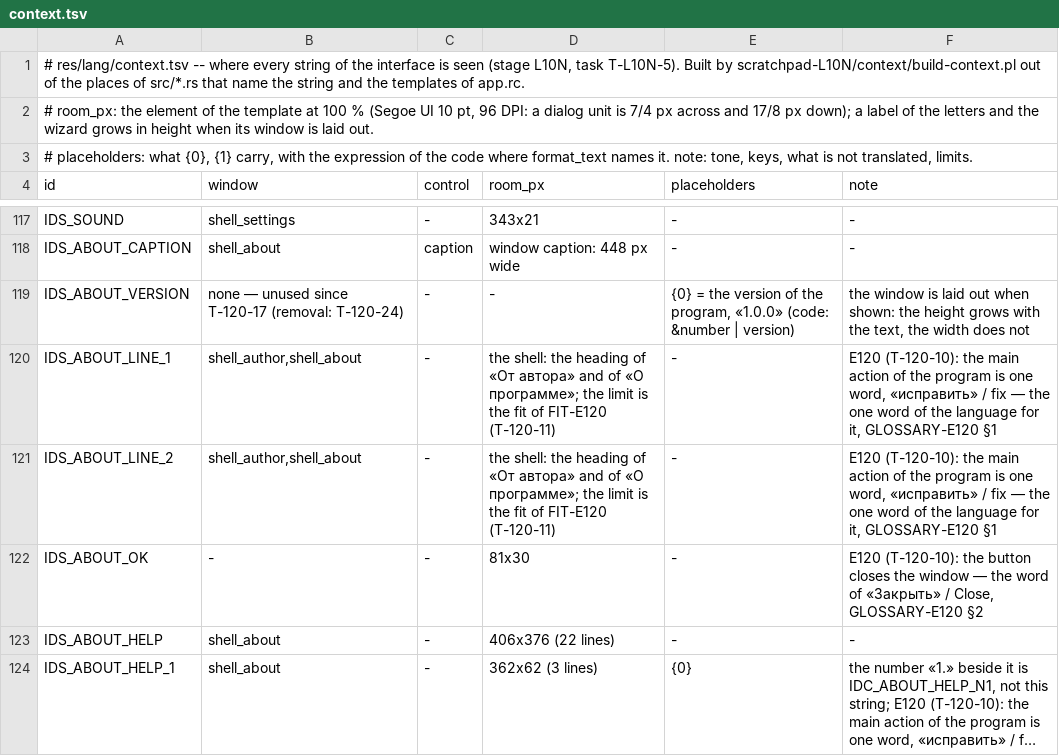
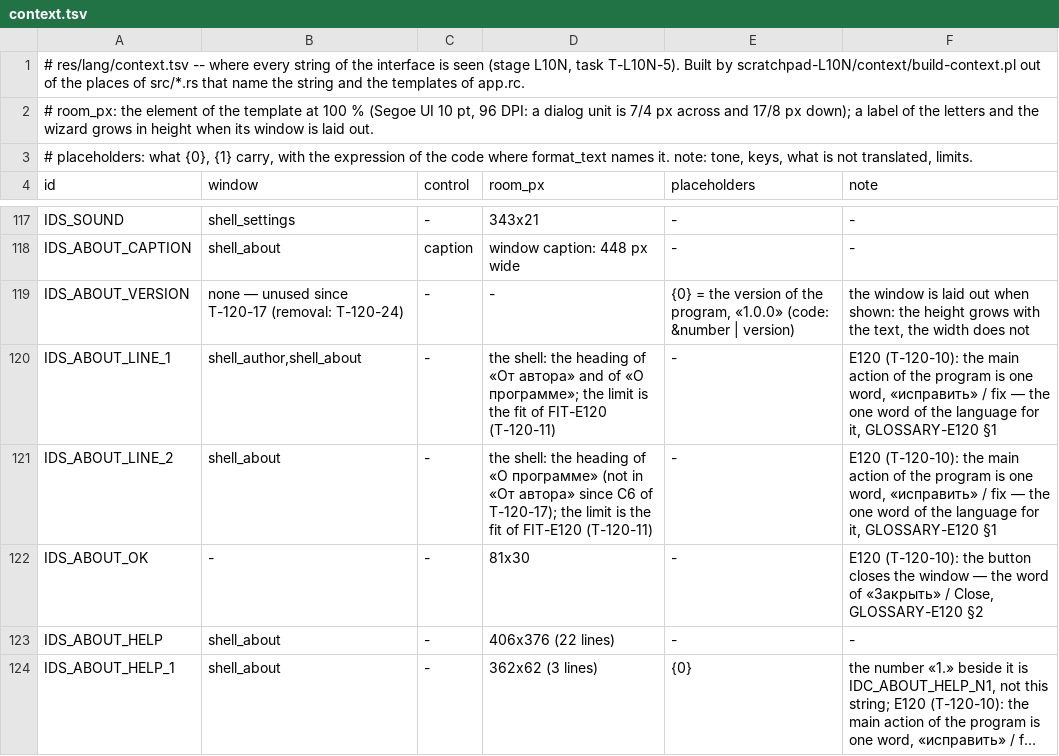
Before and after one commit to panda-pishet-kod/lang-switcher, a TSV file: res/lang/context.tsv, drawn as a sheet; only a part is shown, gaps mark what is left out; long unchanged cells end in ….

```diff
--- a/res/lang/context.tsv
+++ b/res/lang/context.tsv
@@ -120,3 +120,3 @@ IDS_ABOUT_VERSION	none — unused since T-120-17 (removal: T-120-24)	-	-	{0} = t
 IDS_ABOUT_LINE_1	shell_author,shell_about	-	the shell: the heading of «От автора» and of «О программе»; the limit is the fit of FIT-E120 (T-120-11)	-	E120 (T-120-10): the main action of the program is one word, «исправить» / fix — the one word of the language for it, GLOSSARY-E120 §1
-IDS_ABOUT_LINE_2	shell_author,shell_about	-	the shell: the heading of «От автора» and of «О программе»; the limit is the fit of FIT-E120 (T-120-11)	-	E120 (T-120-10): the main action of the program is one word, «исправить» / fix — the one word of the language for it, GLOSSARY-E120 §1
+IDS_ABOUT_LINE_2	shell_about	-	the shell: the heading of «О программе» (not in «От автора» since C6 of T-120-17); the limit is the fit of FIT-E120 (T-120-11)	-	E120 (T-120-10): the main action of the program is one word, «исправить» / fix — the one word of the language for it, GLOSSARY-E120 §1
 IDS_ABOUT_OK	-	-	81x30	-	E120 (T-120-10): the button closes the window — the word of «Закрыть» / Close, GLOSSARY-E120 §2
```
Also changed, not shown: 2 other files.
